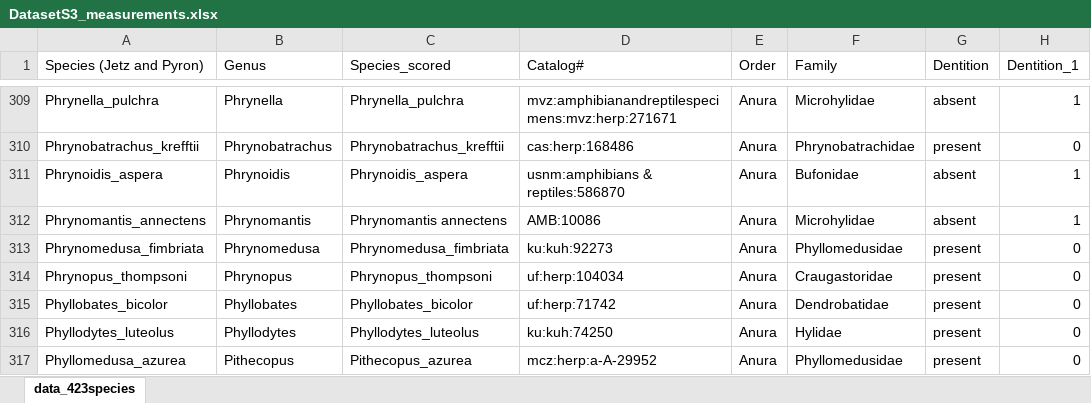
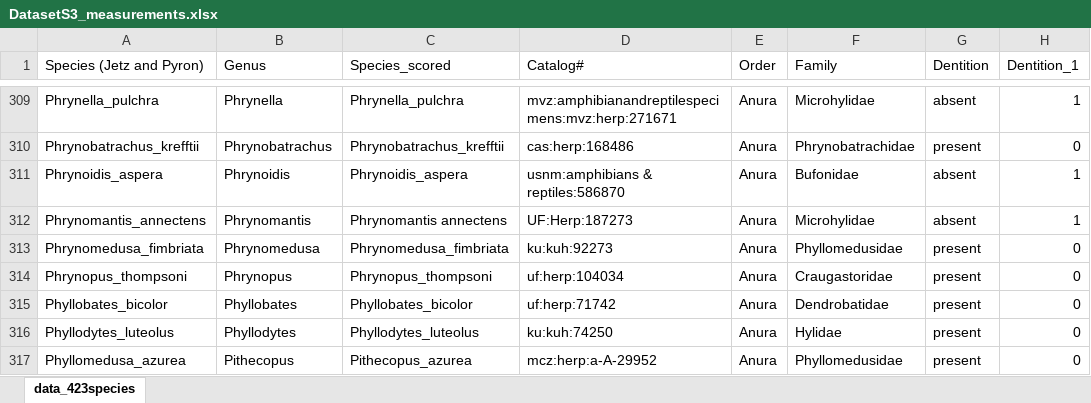
Before and after one commit to dpaluh/edentulous_frogs, an Excel workbook: DatasetS3_measurements.xlsx, sheet data_423species, drawn as a sheet; only a part is shown, gaps mark what is left out; values as stored, in another font and other column widths than the file's, no borders; the diff names each change by its address in the sheet, - before the commit and + after, or states it on an @@ line.

Commit message:
Dataset S3

```diff
--- a/DatasetS3_measurements.xlsx (sheet data_423species)
+++ b/DatasetS3_measurements.xlsx (sheet data_423species)
-D312 (Catalog#): AMB:10086
+D312 (Catalog#): UF:Herp:187273
```
